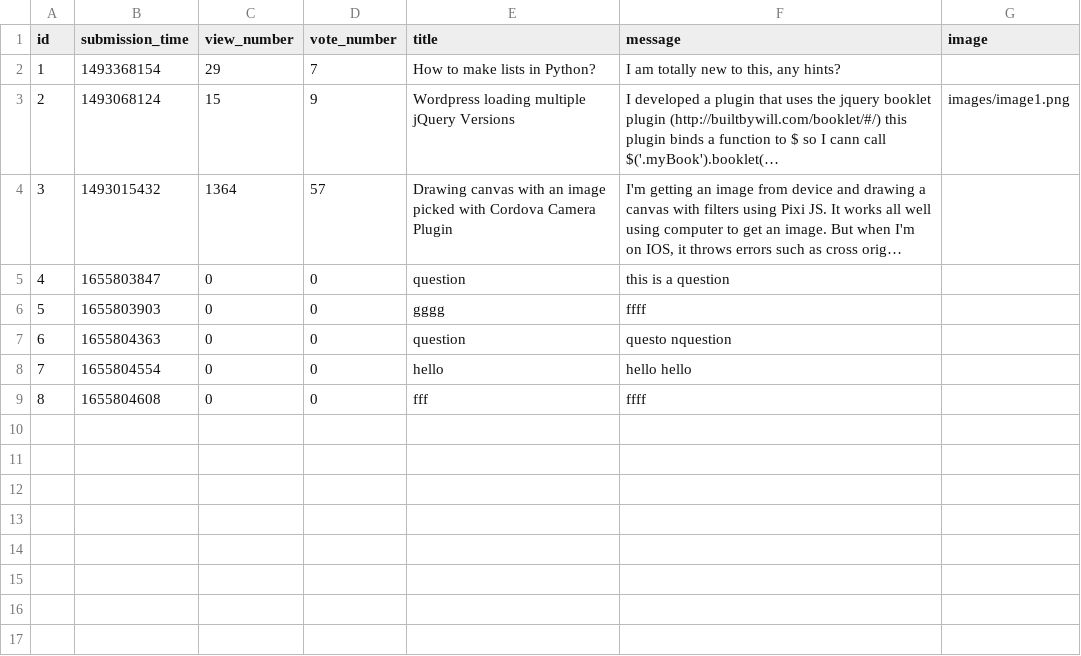
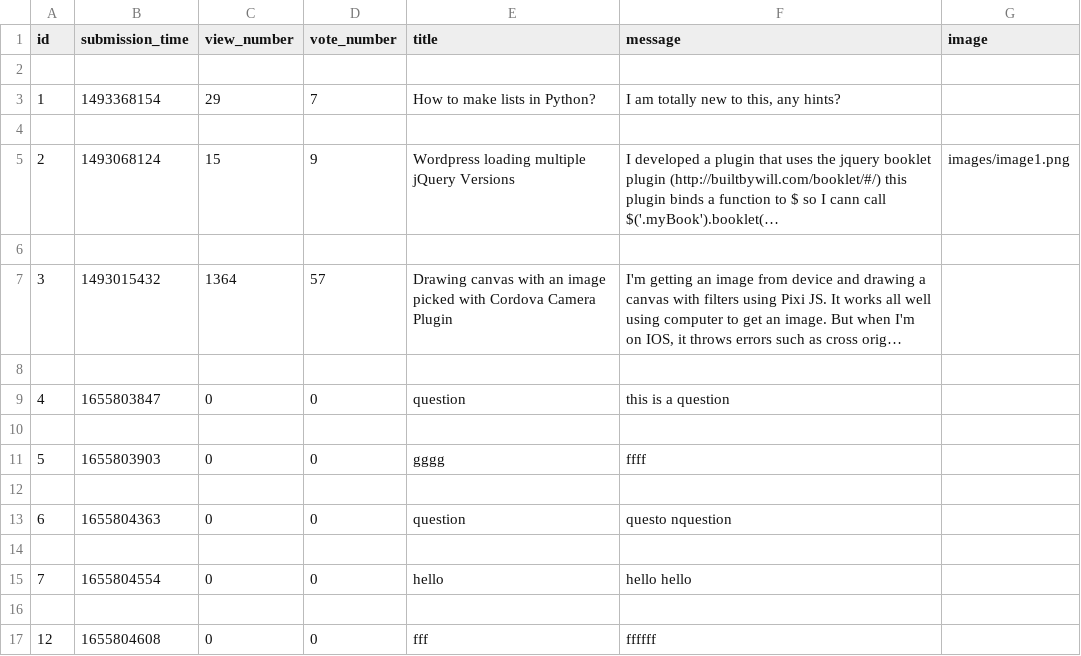
Before and after one commit to adanylkov/ask-mate, a CSV file: data/question.csv, drawn as a sheet; long unchanged cells end in …; addresses are those after the commit; the diff names each change by its address in the sheet, - before the commit and + after, or states it on an @@ line.

```diff
--- a/data/question.csv
+++ b/data/question.csv
+row 2: (empty)
+row 4: (empty)
+row 6: (empty)
+row 8: (empty)
+row 10: (empty)
+row 12: (empty)
+row 14: (empty)
+row 16: (empty)
-A17 (id): 8
+A17 (id): 12
-F17 (message): ffff
+F17 (message): ffffff
```
Also changed, not shown: data/answer.csv, 2 other files.
